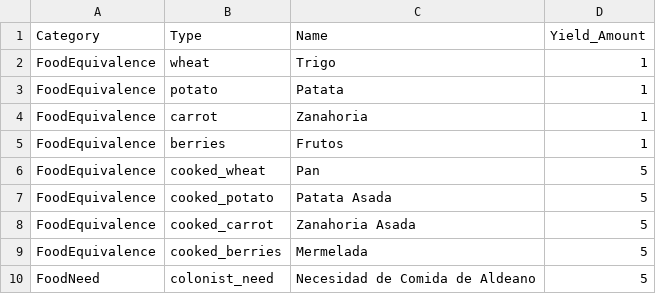
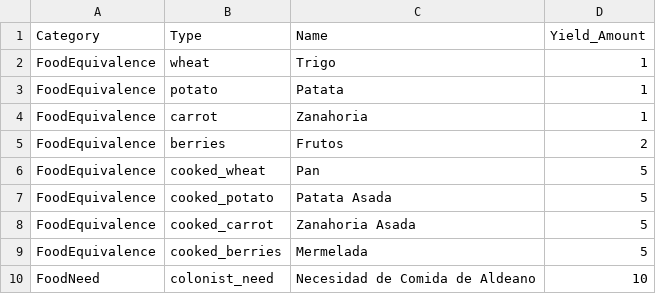
Before and after one commit to Chirl89/farm-colony-idle-game, a CSV file: src/data/equivalences.csv, drawn as a sheet.

```diff
--- a/src/data/equivalences.csv
+++ b/src/data/equivalences.csv
@@ -4,3 +4,3 @@ FoodEquivalence;potato;Patata;1
 FoodEquivalence;carrot;Zanahoria;1
-FoodEquivalence;berries;Frutos;1
+FoodEquivalence;berries;Frutos;2
 FoodEquivalence;cooked_wheat;Pan;5
@@ -9,2 +9,2 @@ FoodEquivalence;cooked_carrot;Zanahoria Asada;5
 FoodEquivalence;cooked_berries;Mermelada;5
-FoodNeed;colonist_need;Necesidad de Comida de Aldeano;5
+FoodNeed;colonist_need;Necesidad de Comida de Aldeano;10
```
Also changed, not shown: src/data/buildings.csv, src/data/prices.csv, 12 other files.
